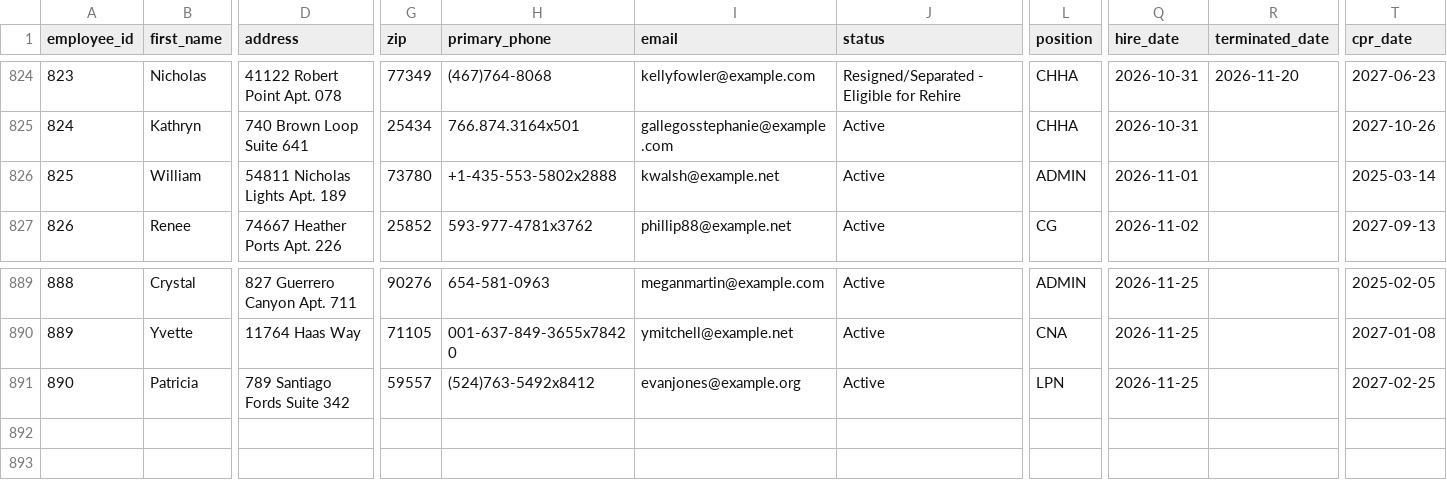
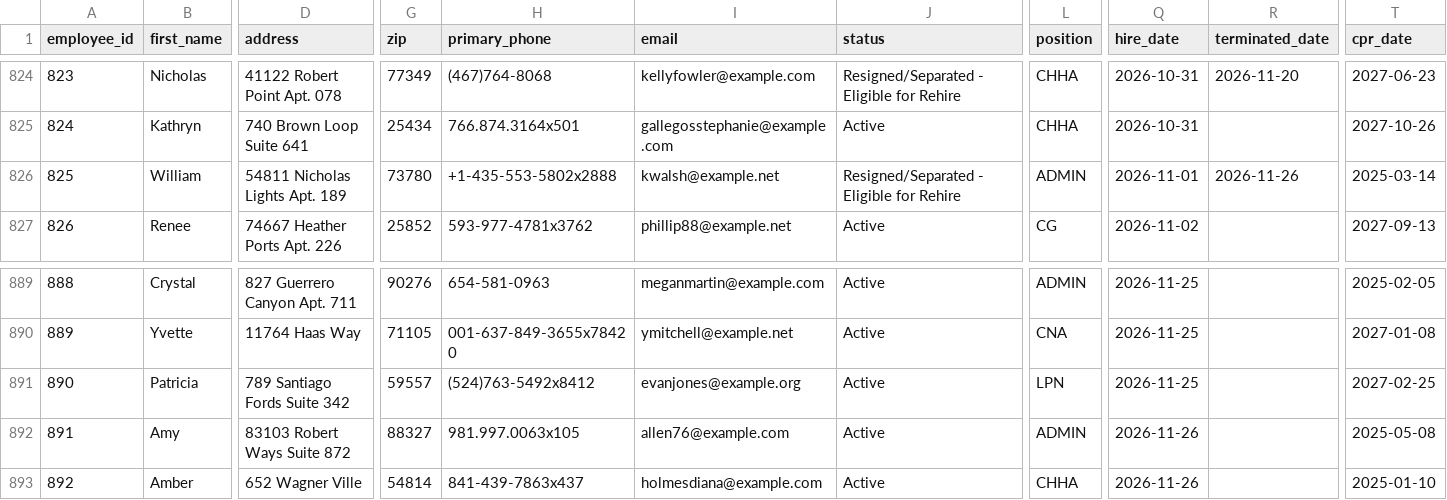
Before and after one commit to uzairnauman/Work_Opportunity_Tax_Credit, a CSV file: Datasets/Dataset1.csv, drawn as a sheet; only a part is shown, gaps mark what is left out; rows hold the shown columns only; the diff names each change by its address in the sheet, - before the commit and + after, or states it on an @@ line.

Commit message:
Automated HR update: Thu Nov 26 15:55:12 UTC 2026

```diff
--- a/Datasets/Dataset1.csv
+++ b/Datasets/Dataset1.csv
-J826 (status): Active
+J826 (status): Resigned/Separated - Eligible for Rehire
-R826 (terminated_date): (empty)
+R826 (terminated_date): 2026-11-26
+row 892: 891 | Amy | 83103 Robert Ways Suite 872 | 88327 | 981.997.0063x105 | allen76@example.com | Active | ADMIN | 2026-11-26 |  | 2025-05-08
+row 893: 892 | Amber | 652 Wagner Ville | 54814 | 841-439-7863x437 | holmesdiana@example.com | Active | CHHA | 2026-11-26 |  | 2025-01-10
```
